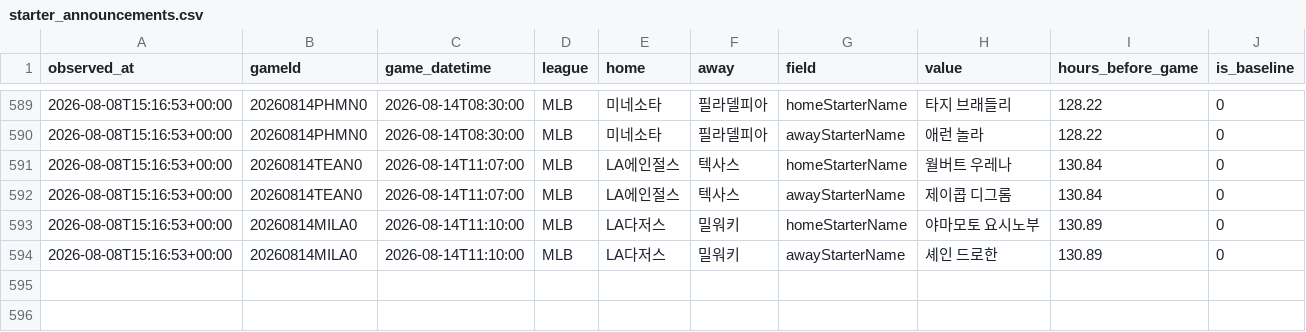
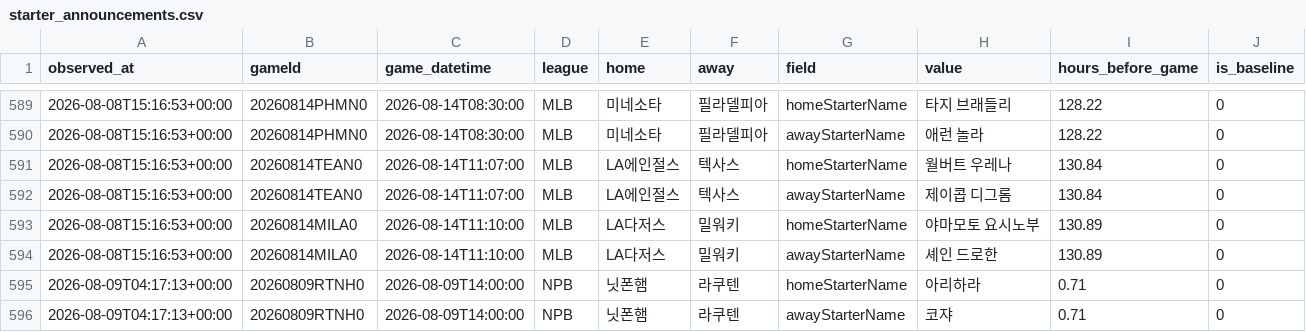
Before and after one commit to choigod1023/proto-odds-research, a CSV file: data/raw/info_watch/starter_announcements.csv, drawn as a sheet; only a part is shown, gaps mark what is left out.

```diff
--- a/data/raw/info_watch/starter_announcements.csv
+++ b/data/raw/info_watch/starter_announcements.csv
@@ -594 +594,3 @@ observed_at,gameId,game_datetime,league,home,away,field,value,hours_before_game,
 2026-08-08T15:16:53+00:00,20260814MILA0,2026-08-14T11:10:00,MLB,LA다저스,밀워키,awayStarterName,셰인 드로한,130.89,0
+2026-08-09T04:17:13+00:00,20260809RTNH0,2026-08-09T14:00:00,NPB,닛폰햄,라쿠텐,homeStarterName,아리하라,0.71,0
+2026-08-09T04:17:13+00:00,20260809RTNH0,2026-08-09T14:00:00,NPB,닛폰햄,라쿠텐,awayStarterName,코쟈,0.71,0
```
Also changed, not shown: 10 other files.
